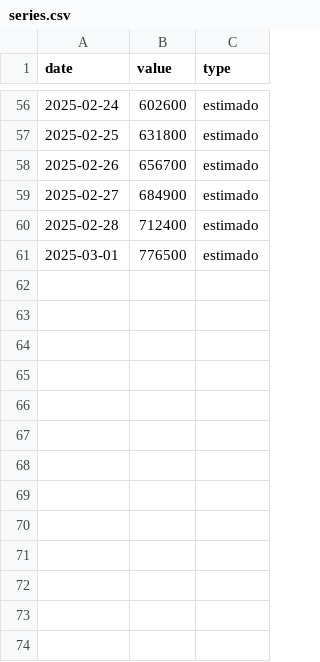
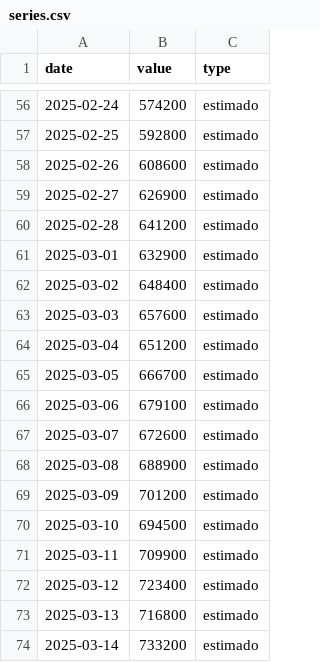
Before and after one commit to ia3research/ia3research.github.io, a CSV file: public/demos/confia/series.csv, drawn as a sheet; only a part is shown, gaps mark what is left out; the diff covers the shown part only.

```diff
--- a/public/demos/confia/series.csv
+++ b/public/demos/confia/series.csv
@@ -56,6 +56,19 @@ date,value,type
-2025-02-24,602600,estimado
-2025-02-25,631800,estimado
-2025-02-26,656700,estimado
-2025-02-27,684900,estimado
-2025-02-28,712400,estimado
-2025-03-01,776500,estimado
+2025-02-24,574200,estimado
+2025-02-25,592800,estimado
+2025-02-26,608600,estimado
+2025-02-27,626900,estimado
+2025-02-28,641200,estimado
+2025-03-01,632900,estimado
+2025-03-02,648400,estimado
+2025-03-03,657600,estimado
+2025-03-04,651200,estimado
+2025-03-05,666700,estimado
+2025-03-06,679100,estimado
+2025-03-07,672600,estimado
+2025-03-08,688900,estimado
+2025-03-09,701200,estimado
+2025-03-10,694500,estimado
+2025-03-11,709900,estimado
+2025-03-12,723400,estimado
+2025-03-13,716800,estimado
+2025-03-14,733200,estimado
```
Also changed, not shown: 17 added rows and 54 edited cells elsewhere in this file, public/demos/confia/kpis.csv, 2 other files.
